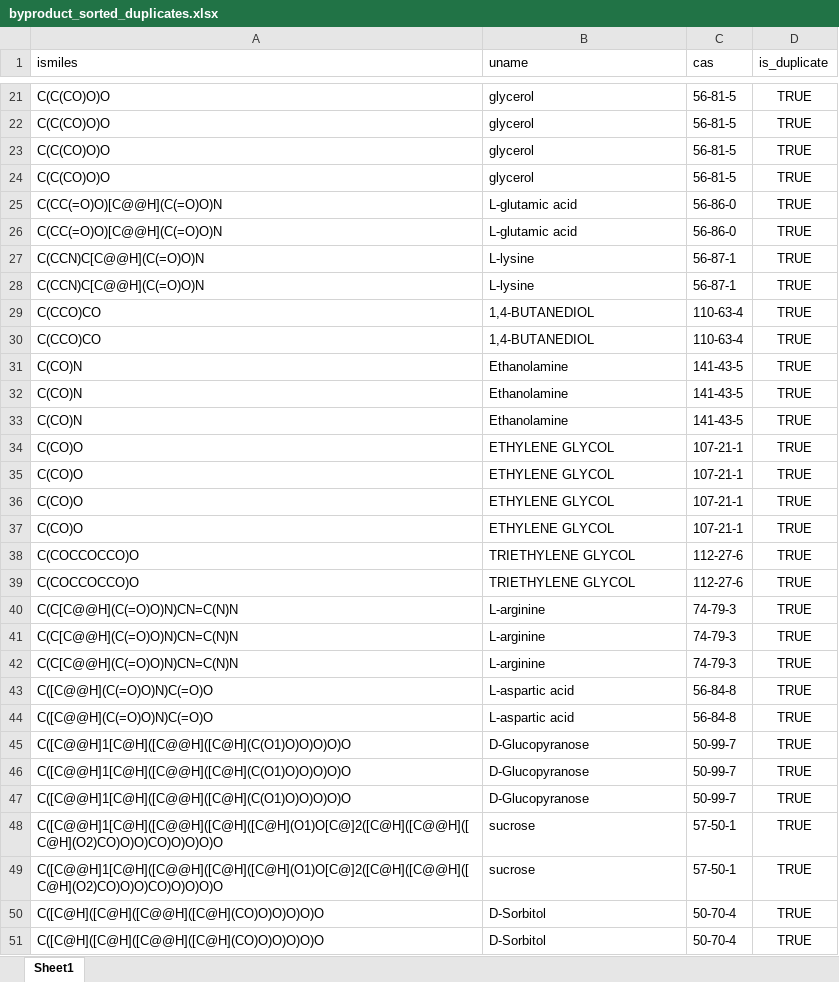
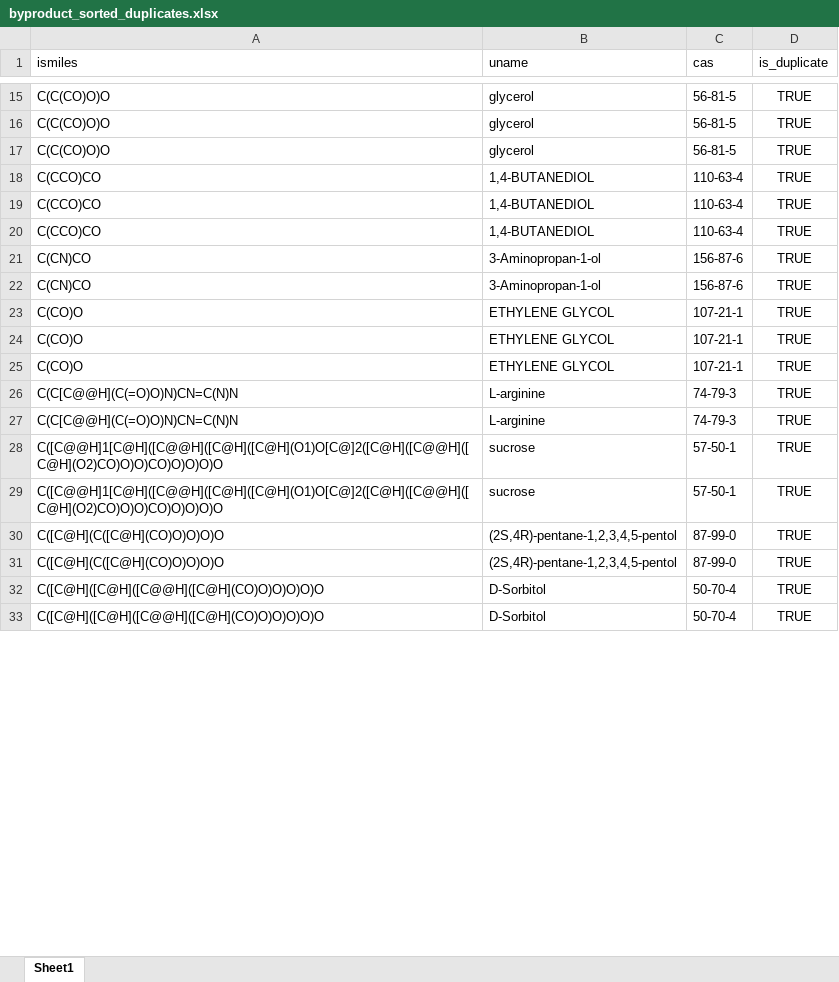
Before and after one commit to bem-wp/DES-DataAlchemy, an Excel workbook: dataset_pretreatment/tmp_data/deduplicate/byproduct_sorted_duplicates.xlsx, sheet Sheet1, drawn as a sheet; only a part is shown, gaps mark what is left out; values as stored, in another font and other column widths than the file's, no borders; removed rows and columns are numbered as before the commit, all else as after; the diff covers the shown part only; the diff names each change by its address in the sheet, - before the commit and + after, or states it on an @@ line.

```diff
--- a/dataset_pretreatment/tmp_data/deduplicate/byproduct_sorted_duplicates.xlsx (sheet Sheet1)
+++ b/dataset_pretreatment/tmp_data/deduplicate/byproduct_sorted_duplicates.xlsx (sheet Sheet1)
-row 24: C(C(CO)O)O | glycerol | 56-81-5 | TRUE
-row 25: C(CC(=O)O)[C@@H](C(=O)O)N | L-glutamic acid | 56-86-0 | TRUE
-row 26: C(CC(=O)O)[C@@H](C(=O)O)N | L-glutamic acid | 56-86-0 | TRUE
-row 27: C(CCN)C[C@@H](C(=O)O)N | L-lysine | 56-87-1 | TRUE
-row 28: C(CCN)C[C@@H](C(=O)O)N | L-lysine | 56-87-1 | TRUE
-row 31: C(CO)N | Ethanolamine | 141-43-5 | TRUE
-row 32: C(CO)N | Ethanolamine | 141-43-5 | TRUE
-row 33: C(CO)N | Ethanolamine | 141-43-5 | TRUE
+row 20: C(CCO)CO | 1,4-BUTANEDIOL | 110-63-4 | TRUE
+row 21: C(CN)CO | 3-Aminopropan-1-ol | 156-87-6 | TRUE
+row 22: C(CN)CO | 3-Aminopropan-1-ol | 156-87-6 | TRUE
-row 37: C(CO)O | ETHYLENE GLYCOL | 107-21-1 | TRUE
-row 38: C(COCCOCCO)O | TRIETHYLENE GLYCOL | 112-27-6 | TRUE
-row 39: C(COCCOCCO)O | TRIETHYLENE GLYCOL | 112-27-6 | TRUE
-row 42: C(C[C@@H](C(=O)O)N)CN=C(N)N | L-arginine | 74-79-3 | TRUE
-row 43: C([C@@H](C(=O)O)N)C(=O)O | L-aspartic acid | 56-84-8 | TRUE
-row 44: C([C@@H](C(=O)O)N)C(=O)O | L-aspartic acid | 56-84-8 | TRUE
-row 45: C([C@@H]1[C@H]([C@@H]([C@H](C(O1)O)O)O)O)O | D-Glucopyranose | 50-99-7 | TRUE
-row 46: C([C@@H]1[C@H]([C@@H]([C@H](C(O1)O)O)O)O)O | D-Glucopyranose | 50-99-7 | TRUE
-row 47: C([C@@H]1[C@H]([C@@H]([C@H](C(O1)O)O)O)O)O | D-Glucopyranose | 50-99-7 | TRUE
+row 30: C([C@H](C([C@H](CO)O)O)O)O | (2S,4R)-pentane-1,2,3,4,5-pentol | 87-99-0 | TRUE
+row 31: C([C@H](C([C@H](CO)O)O)O)O | (2S,4R)-pentane-1,2,3,4,5-pentol | 87-99-0 | TRUE
```
Also changed, not shown: 9 added rows and 70 removed rows elsewhere in this sheet, dataset_pretreatment/tmp_data/deduplicate/00_duplicated_data_details.xlsx, dataset_pretreatment/tmp_data/deduplicate/byproduct_duplicate_analysis.xlsx, 28 other files.
